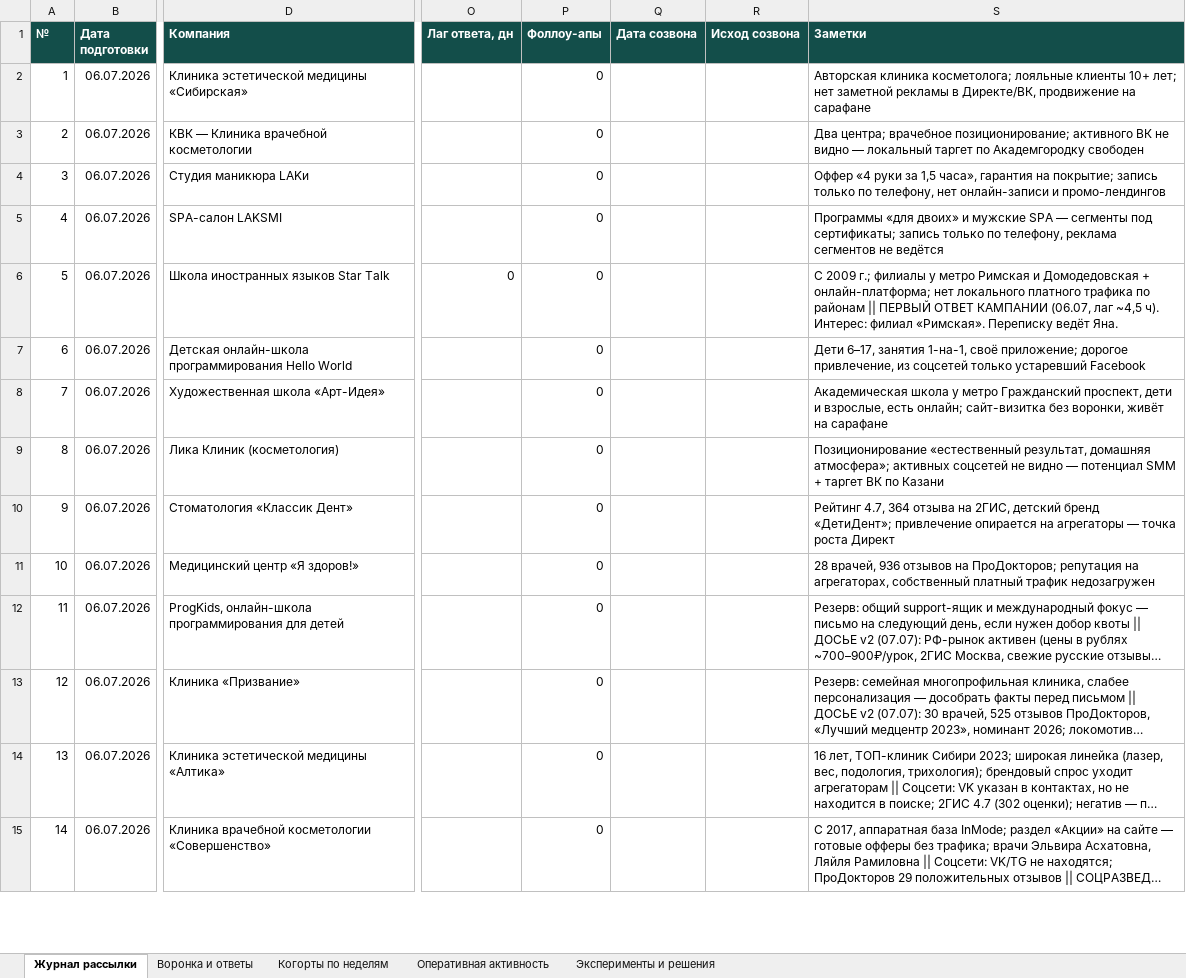
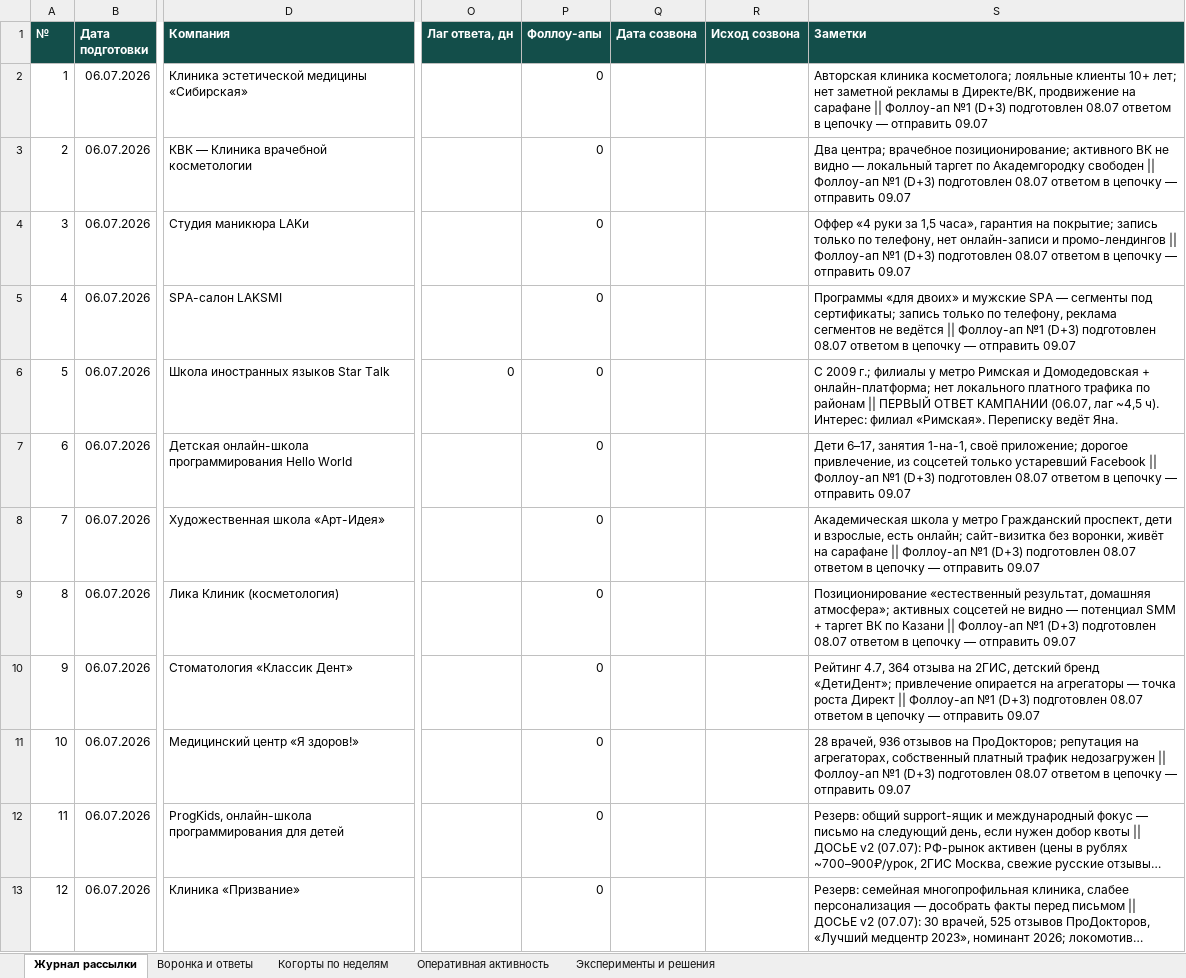
Before and after one commit to CaptPluton/testing-repositity, an Excel workbook: sales-agent/report/report.xlsx, sheet Журнал рассылки, drawn as a sheet; only a part is shown, gaps mark what is left out; the shorter side is filled out with more unchanged rows; long unchanged cells end in …; values as stored, in another font and other column widths than the file's, no borders; the diff covers the shown part only; the diff names each change by its address in the sheet, - before the commit and + after, or states it on an @@ line.

```diff
--- a/sales-agent/report/report.xlsx (sheet Журнал рассылки)
+++ b/sales-agent/report/report.xlsx (sheet Журнал рассылки)
-S2 (Заметки): …на сарафане
+S2 (Заметки): …на сарафане || Фоллоу-ап №1 (D+3) подготовлен 08.07 ответом в цепочку — отправить 09.07
-S3 (Заметки): …Академгородку свободен
+S3 (Заметки): …Академгородку свободен || Фоллоу-ап №1 (D+3) подготовлен 08.07 ответом в цепочку — отправить 09.07
-S4 (Заметки): …и промо-лендингов
+S4 (Заметки): …и промо-лендингов || Фоллоу-ап №1 (D+3) подготовлен 08.07 ответом в цепочку — отправить 09.07
-S5 (Заметки): …не ведётся
+S5 (Заметки): …не ведётся || Фоллоу-ап №1 (D+3) подготовлен 08.07 ответом в цепочку — отправить 09.07
-S7 (Заметки): …устаревший Facebook
+S7 (Заметки): …устаревший Facebook || Фоллоу-ап №1 (D+3) подготовлен 08.07 ответом в цепочку — отправить 09.07
-S8 (Заметки): …на сарафане
+S8 (Заметки): …на сарафане || Фоллоу-ап №1 (D+3) подготовлен 08.07 ответом в цепочку — отправить 09.07
-S9 (Заметки): …по Казани
+S9 (Заметки): …по Казани || Фоллоу-ап №1 (D+3) подготовлен 08.07 ответом в цепочку — отправить 09.07
-S10 (Заметки): …роста Директ
+S10 (Заметки): …роста Директ || Фоллоу-ап №1 (D+3) подготовлен 08.07 ответом в цепочку — отправить 09.07
-S11 (Заметки): …трафик недозагружен
+S11 (Заметки): …трафик недозагружен || Фоллоу-ап №1 (D+3) подготовлен 08.07 ответом в цепочку — отправить 09.07
```
Also changed, not shown: 17 added rows and 12 edited cells elsewhere in this sheet, sheet Воронка и ответы, sheet Оперативная активность, 3 other files.
